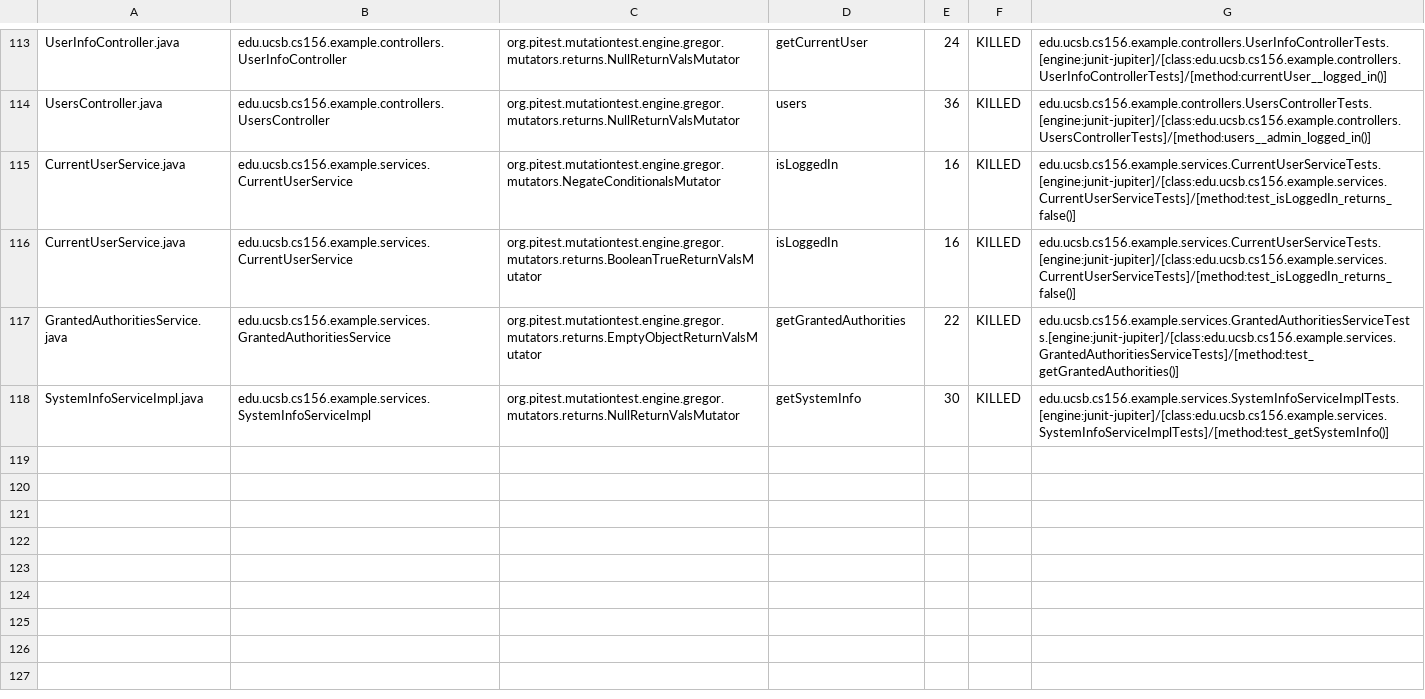
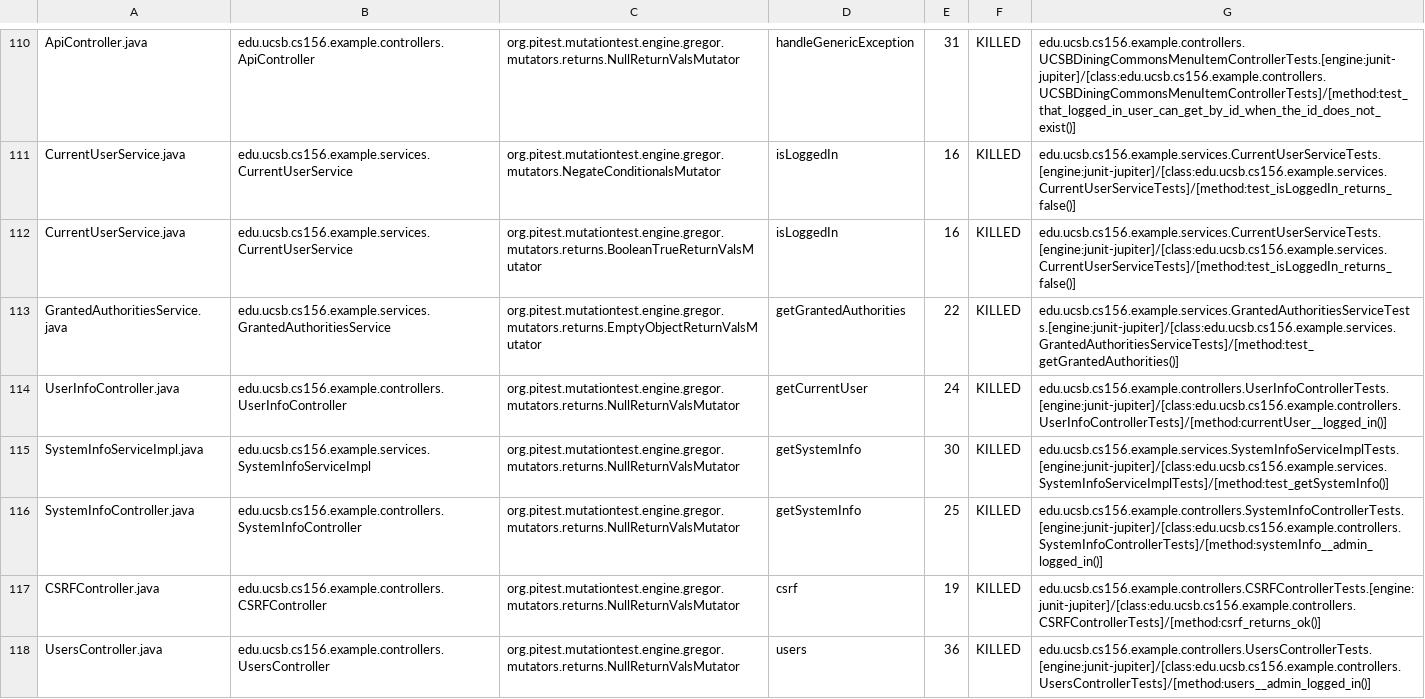
Before and after one commit to ucsb-cs156-w24/team03-w24-5pm-4, a CSV file: prs/82/pitest/mutations.csv, drawn as a sheet; only a part is shown, gaps mark what is left out; addresses are those after the commit; the diff covers the shown part only; the diff names each change by its address in the sheet, - before the commit and + after, or states it on an @@ line.

Commit message:
Deploying to gh-pages from @ ucsb-cs156-w24/team03-w24-5pm-4@6edbcf1f9f2b30321c41fbd49803782eec33984c 🚀

```diff
--- a/prs/82/pitest/mutations.csv
+++ b/prs/82/pitest/mutations.csv
-A110: UserInfoController.java
+A110: ApiController.java
-B110: edu.ucsb.cs156.example.controllers.UserInfoController
+B110: edu.ucsb.cs156.example.controllers.ApiController
-D110: getCurrentUser
+D110: handleGenericException
-E110: 24
+E110: 31
-G110: edu.ucsb.cs156.example.controllers.UserInfoControllerTests.[engine:junit-jupiter]/[class:edu.ucsb.cs156.example.controllers.UserInfoControllerTests]/[method:currentUser__logged_in()]
+G110: edu.ucsb.cs156.example.controllers.UCSBDiningCommonsMenuItemControllerTests.[engine:junit-jupiter]/[class:edu.ucsb.cs156.example.controllers.UCSBDiningCommonsMenuItemControllerTests]/[method:test_that_logged_in_user_can_get_by_id_when_the_id_does_not_exist()]
+row 114: UserInfoController.java | edu.ucsb.cs156.example.controllers.UserInfoController | org.pitest.mutationtest.engine.gregor.mutators.returns.NullReturnValsMutator | getCurrentUser | 24 | KILLED | edu.ucsb.cs156.example.controllers.UserInfoControllerTests.[engine:junit-jupiter]/[class:edu.ucsb.cs156.example.controllers.UserInfoControllerTests]/[method:currentUser__logged_in()]
@@ row 60 moved to row 116: SystemInfoController.java @@
@@ row 4 moved to row 117: CSRFController.java @@
@@ row 114 moved to row 118: UsersController.java @@
```
Also changed, not shown: 1 removed row and 72 moved rows elsewhere in this file, 15 other files.
